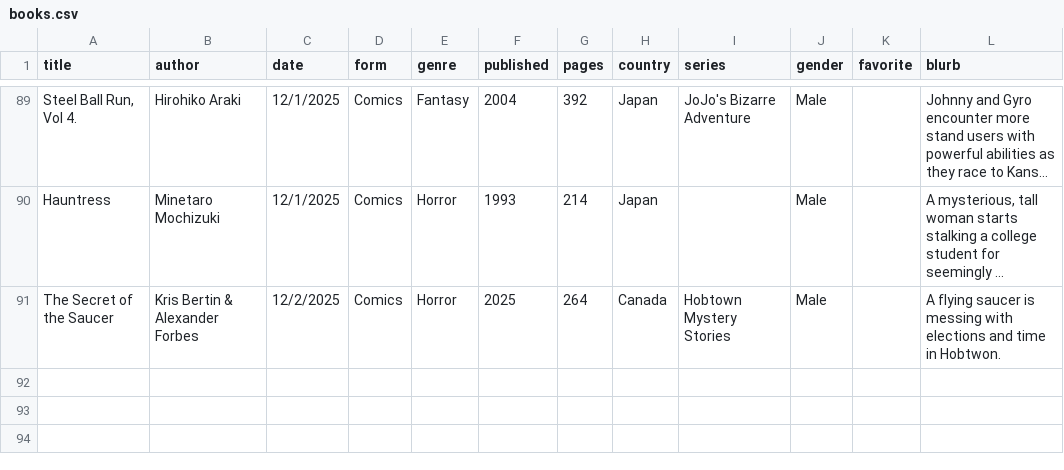
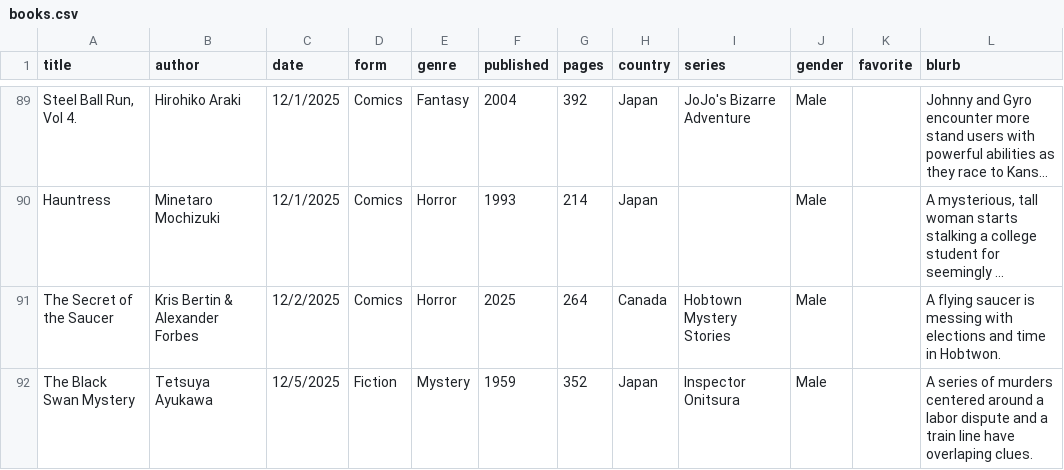
Before and after one commit to carey-james/Reading-List, a CSV file: 2025/books.csv, drawn as a sheet; only a part is shown, gaps mark what is left out; long unchanged cells end in …; the diff names each change by its address in the sheet, - before the commit and + after, or states it on an @@ line.

Commit message:
Added the Black Swan Mystery

```diff
--- a/2025/books.csv
+++ b/2025/books.csv
+row 92: The Black Swan Mystery | Tetsuya Ayukawa | 12/5/2025 | Fiction | Mystery | 1959 | 352 | Japan | Inspector Onitsura | Male |  | A series of murders centered around a labor dispute and a train line have overlaping clues.
```
